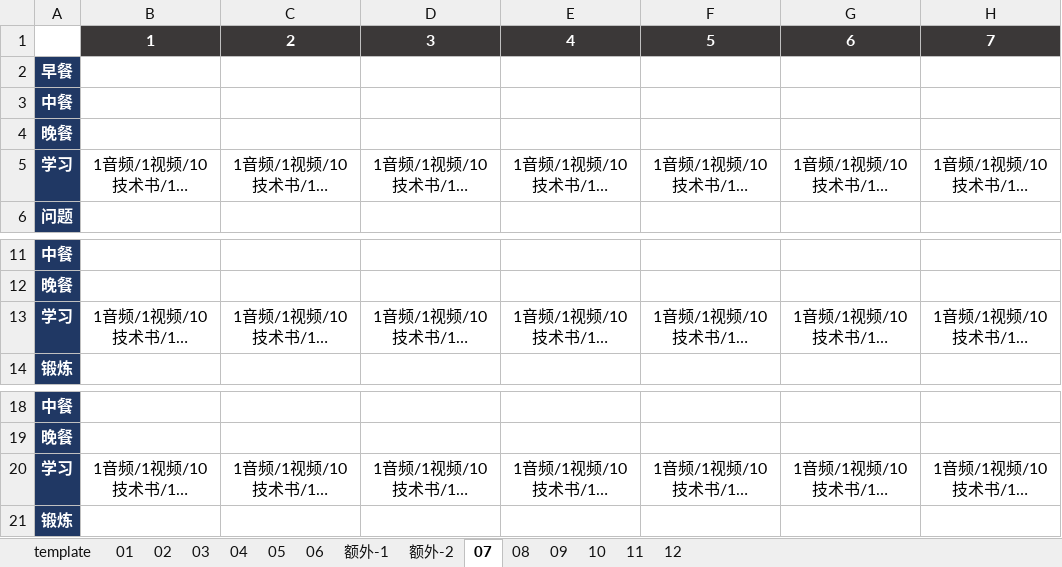
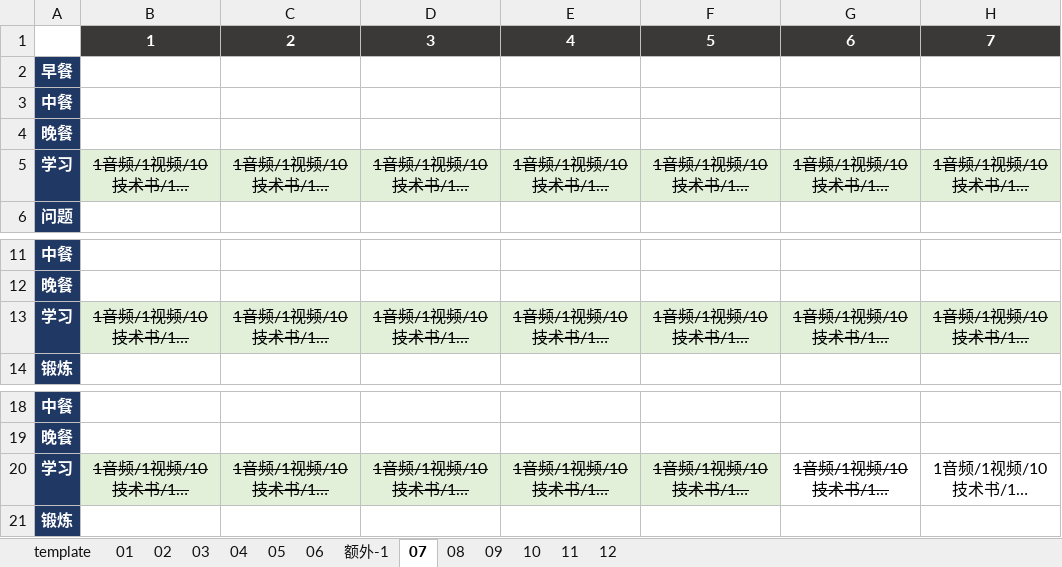
Before and after one commit to marmot-cn/readingNotes, an Excel workbook: 计划/2023学习计划.xlsx, sheet 07, drawn as a sheet; only a part is shown, gaps mark what is left out; long unchanged cells end in …; values as stored, in another font and other column widths than the file's, no borders; the diff names each change by its address in the sheet, - before the commit and + after, or states it on an @@ line.

```diff
--- a/计划/2023学习计划.xlsx (sheet 07)
+++ b/计划/2023学习计划.xlsx (sheet 07)
-sheet tab: 额外-2
@@ B5:H5 fill: none → #E2F0D9, strikethrough: off → on @@
@@ B13:H13 fill: none → #E2F0D9, strikethrough: off → on @@
-B20:F20 fill: none
+B20:F20 fill: #E2F0D9
-B20:G20 strikethrough: off
+B20:G20 strikethrough: on
```
Also changed, not shown: 书籍/古语.xlsx, 书籍/论语.xlsx, 1 other file.
